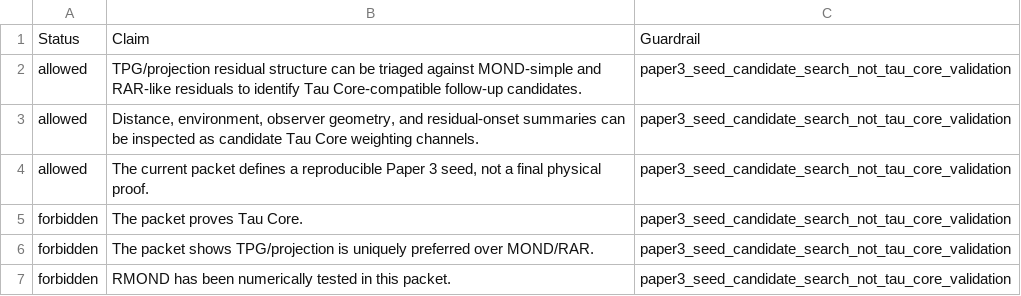
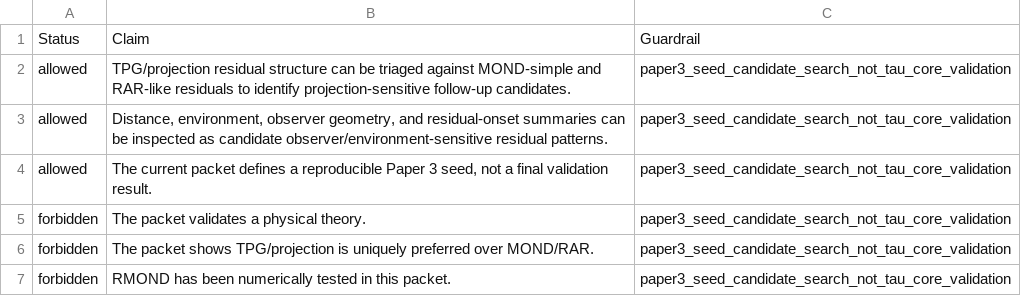
Before and after one commit to tau-core-research/sparc-residual-disturbance-paper3, a CSV file: studies/sparc_taucore_residual_signal_v01/packet_v01_seed/paper3_claim_boundary.csv, drawn as a sheet.

```diff
--- a/studies/sparc_taucore_residual_signal_v01/packet_v01_seed/paper3_claim_boundary.csv
+++ b/studies/sparc_taucore_residual_signal_v01/packet_v01_seed/paper3_claim_boundary.csv
@@ -1,6 +1,6 @@
 Status,Claim,Guardrail
-allowed,TPG/projection residual structure can be triaged against MOND-simple and RAR-like residuals to identify Tau Core-compatible follow-up candidates.,paper3_seed_candidate_search_not_tau_core_validation
-allowed,"Distance, environment, observer geometry, and residual-onset summaries can be inspected as candidate Tau Core weighting channels.",paper3_seed_candidate_search_not_tau_core_validation
-allowed,"The current packet defines a reproducible Paper 3 seed, not a final physical proof.",paper3_seed_candidate_search_not_tau_core_validation
-forbidden,The packet proves Tau Core.,paper3_seed_candidate_search_not_tau_core_validation
+allowed,TPG/projection residual structure can be triaged against MOND-simple and RAR-like residuals to identify projection-sensitive follow-up candidates.,paper3_seed_candidate_search_not_tau_core_validation
+allowed,"Distance, environment, observer geometry, and residual-onset summaries can be inspected as candidate observer/environment-sensitive residual patterns.",paper3_seed_candidate_search_not_tau_core_validation
+allowed,"The current packet defines a reproducible Paper 3 seed, not a final validation result.",paper3_seed_candidate_search_not_tau_core_validation
+forbidden,The packet validates a physical theory.,paper3_seed_candidate_search_not_tau_core_validation
 forbidden,The packet shows TPG/projection is uniquely preferred over MOND/RAR.,paper3_seed_candidate_search_not_tau_core_validation
```
Also changed, not shown: studies/sparc_taucore_residual_signal_v01/packet_v01_seed/paper3_related_literature_map.csv, 26 other files.
